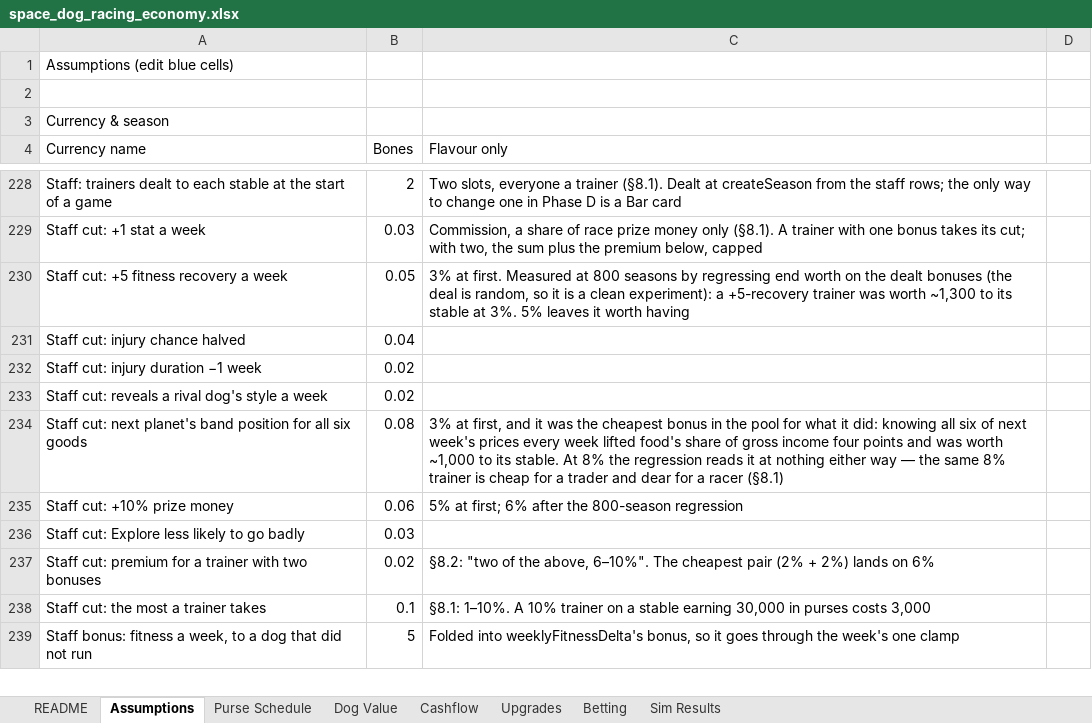
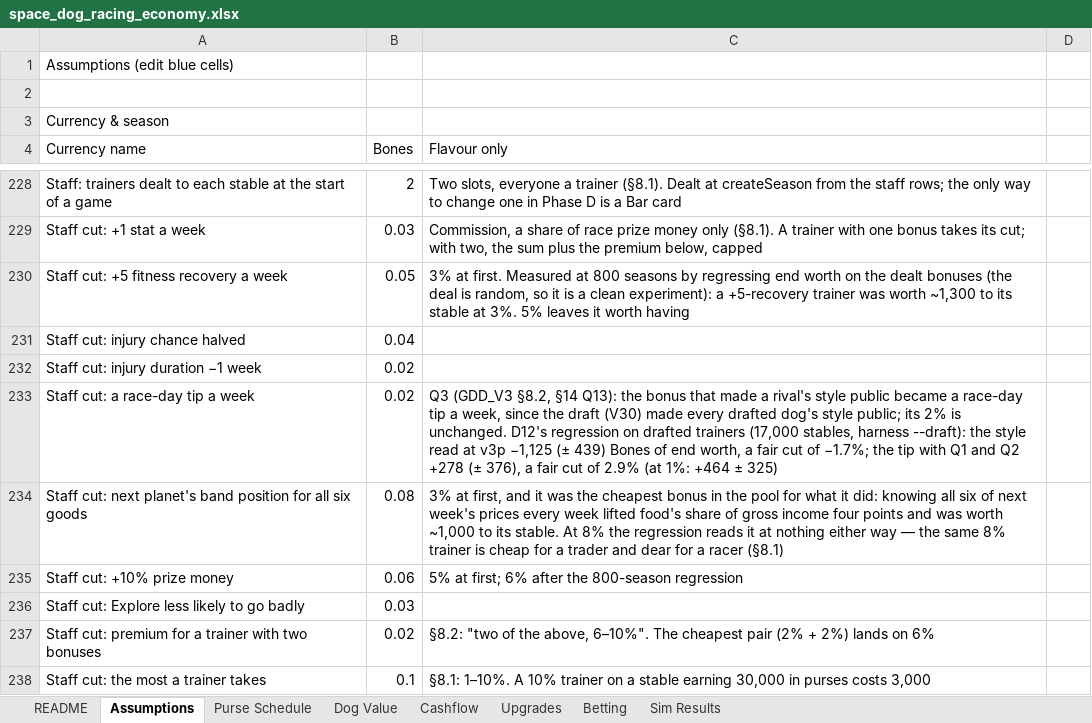
Before and after one commit to aingeaingeainge/space-dog-racing, an Excel workbook: design/space_dog_racing_economy.xlsx, sheet Assumptions, drawn as a sheet; only a part is shown, gaps mark what is left out; the shorter side is filled out with more unchanged rows; values as stored, in another font and other column widths than the file's, no borders; removed rows and columns are numbered as before the commit, all else as after; the diff names each change by its address in the sheet, - before the commit and + after, or states it on an @@ line.

```diff
--- a/design/space_dog_racing_economy.xlsx (sheet Assumptions)
+++ b/design/space_dog_racing_economy.xlsx (sheet Assumptions)
-row 233: Staff cut: reveals a rival dog's style a week | 0.02
+row 233: Staff cut: a race-day tip a week | 0.02 | Q3 (GDD_V3 §8.2, §14 Q13): the bonus that made a rival's style public became a race-day tip a week, since the draft (V30) made every drafted dog's style public; its 2% is unchanged. D12's regression on drafted trainers (17,000 stables, harness --draft): the style read at v3p −1,125 (± 439) Bones of end worth, a fair cut of −1.7%; the tip with Q1 and Q2 +278 (± 376), a fair cut of 2.9% (at 1%: +464 ± 325)
```
Also changed, not shown: 7 other files.
